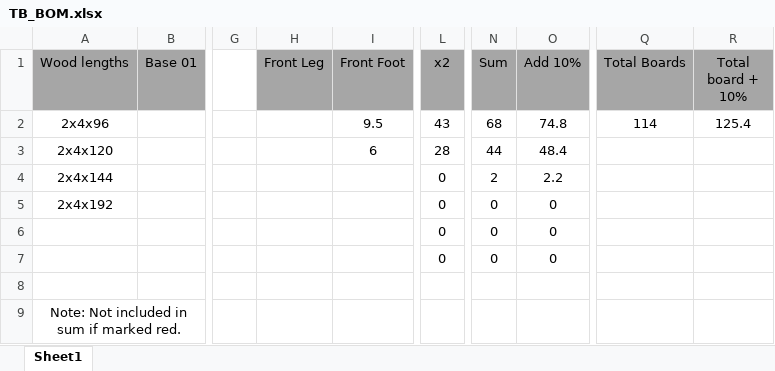
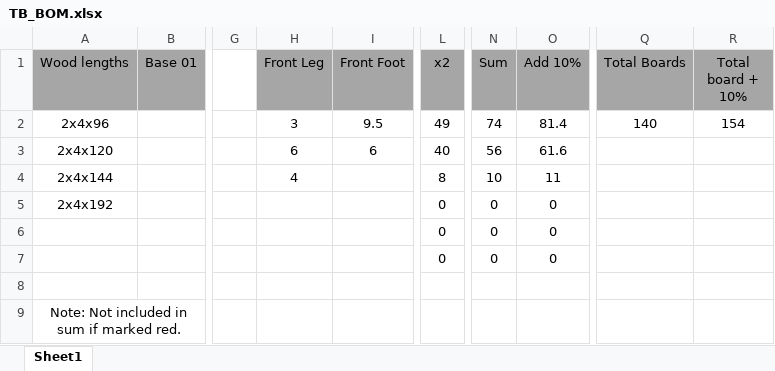
Before and after one commit to Tjr7/UofSC-ASME-Tiger-Burn-Design-2025, an Excel workbook: TB_BOM.xlsx, sheet Sheet1, drawn as a sheet; only a part is shown, gaps mark what is left out; values as stored, in another font and other column widths than the file's, no borders; the diff names each change by its address in the sheet, - before the commit and + after, or states it on an @@ line.

Commit message:
BOM Updated

```diff
--- a/TB_BOM.xlsx (sheet Sheet1)
+++ b/TB_BOM.xlsx (sheet Sheet1)
-H2 (Front Leg): (empty)
+H2 (Front Leg): 3
-L2 (x2): 43
+L2 (x2): 49
-N2 (Sum): 68
+N2 (Sum): 74
-O2 (Add 10%): 74.8
+O2 (Add 10%): 81.4
-Q2 (Total Boards): 114
+Q2 (Total Boards): 140
-R2 (Total board + 10%): 125.4
+R2 (Total board + 10%): 154
-H3 (Front Leg): (empty)
+H3 (Front Leg): 6
-L3 (x2): 28
+L3 (x2): 40
-N3 (Sum): 44
+N3 (Sum): 56
-O3 (Add 10%): 48.4
+O3 (Add 10%): 61.6
-H4 (Front Leg): (empty)
+H4 (Front Leg): 4
-L4 (x2): 0
+L4 (x2): 8
-N4 (Sum): 2
+N4 (Sum): 10
-O4 (Add 10%): 2.2
+O4 (Add 10%): 11
```
